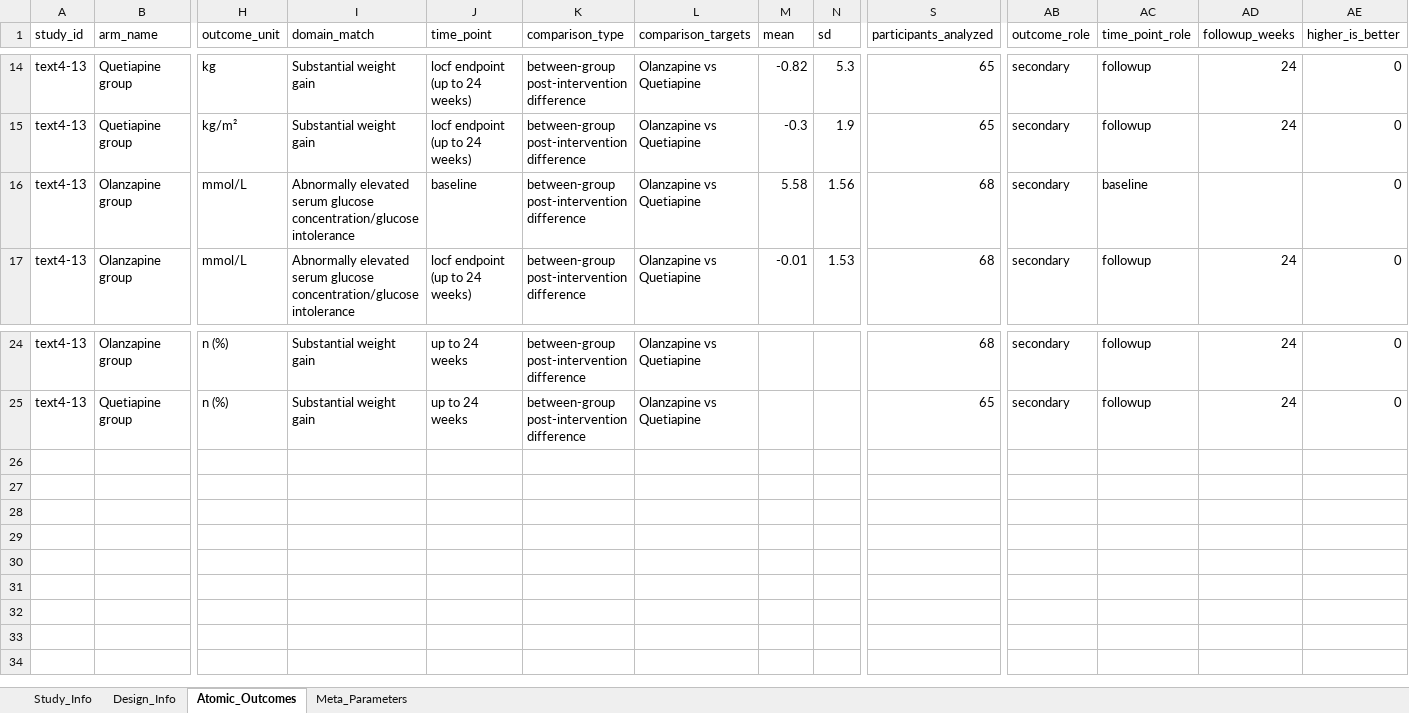
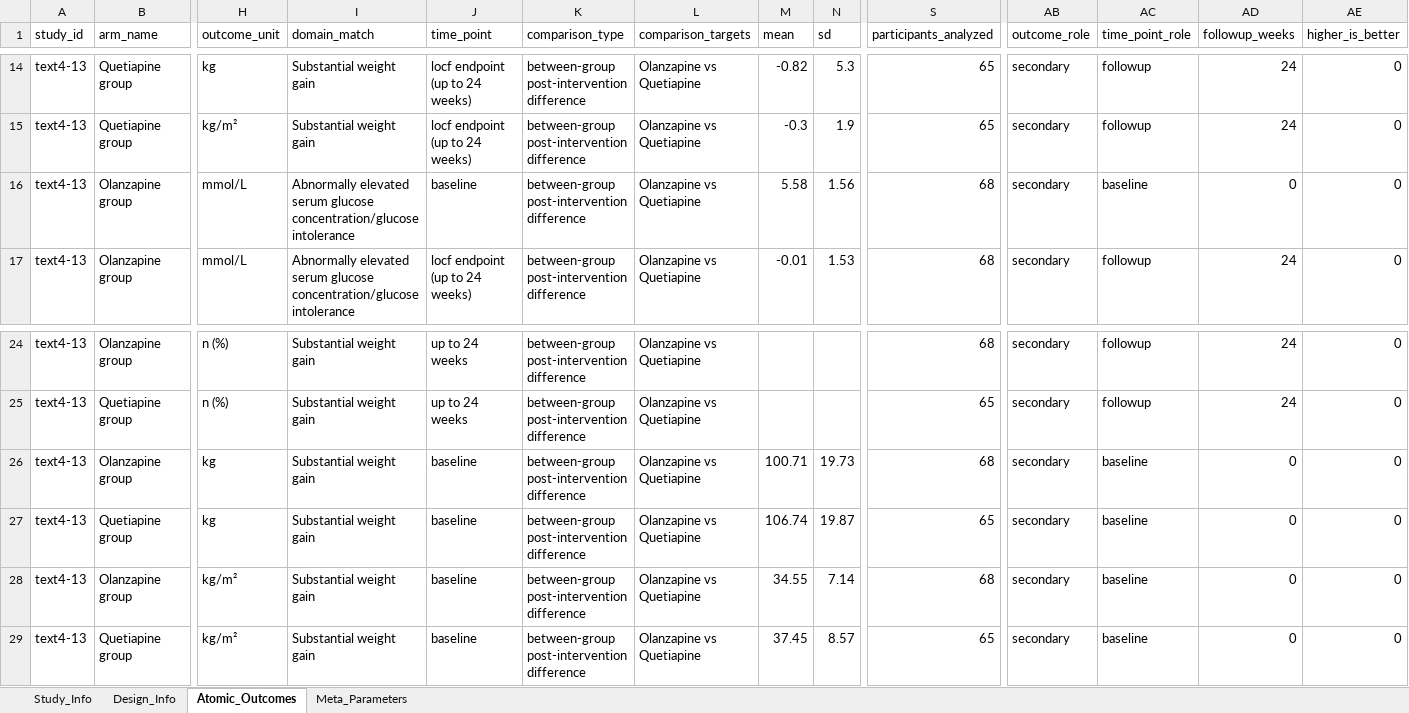
Before and after one commit to yijiajiajiajiajia/MAU-RCT-Extraction, an Excel workbook: Large-Scale Psychiatry Meta-Dataset/Gold Standard/meta_analysis_results_text4-13黄金标准 .xlsx, sheet Atomic_Outcomes, drawn as a sheet; only a part is shown, gaps mark what is left out; values as stored, in another font and other column widths than the file's, no borders; rows hold the shown columns only; the diff names each change by its address in the sheet, - before the commit and + after, or states it on an @@ line.

```diff
--- a/Large-Scale Psychiatry Meta-Dataset/Gold Standard/meta_analysis_results_text4-13黄金标准 .xlsx (sheet Atomic_Outcomes)
+++ b/Large-Scale Psychiatry Meta-Dataset/Gold Standard/meta_analysis_results_text4-13黄金标准 .xlsx (sheet Atomic_Outcomes)
-AD16 (followup_weeks): (empty)
+AD16 (followup_weeks): 0
+row 26: text4-13 | Olanzapine group | kg | Substantial weight gain | baseline | between-group post-intervention difference | Olanzapine vs Quetiapine | 100.71 | 19.73 | 68 | secondary | baseline | 0 | 0
+row 27: text4-13 | Quetiapine group | kg | Substantial weight gain | baseline | between-group post-intervention difference | Olanzapine vs Quetiapine | 106.74 | 19.87 | 65 | secondary | baseline | 0 | 0
+row 28: text4-13 | Olanzapine group | kg/m² | Substantial weight gain | baseline | between-group post-intervention difference | Olanzapine vs Quetiapine | 34.55 | 7.14 | 68 | secondary | baseline | 0 | 0
+row 29: text4-13 | Quetiapine group | kg/m² | Substantial weight gain | baseline | between-group post-intervention difference | Olanzapine vs Quetiapine | 37.45 | 8.57 | 65 | secondary | baseline | 0 | 0
```
Also changed, not shown: Cardiovascular Meta-Dataset/Gold Standard/meta_analysis_results_text5-21黄金标准.xlsx, Large-Scale Psychiatry Meta-Dataset/Gold Standard/meta_analysis_results_text4-19黄金标准.xlsx, 35 other files.
